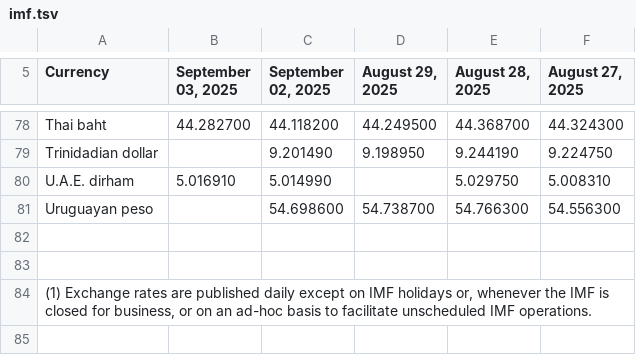
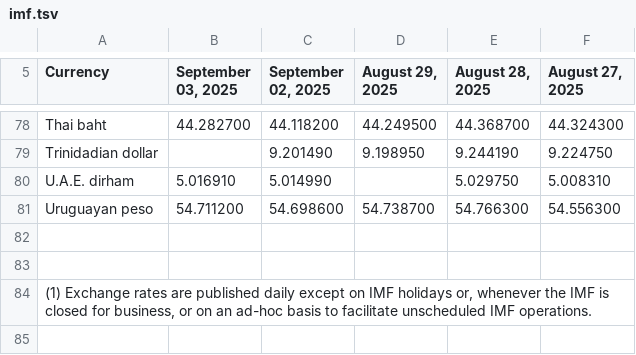
Before and after one commit to instant-solutions/quarkus-moneta-data, a TSV file: imf.tsv, drawn as a sheet; only a part is shown, gaps mark what is left out; the diff covers the shown part only.

```diff
--- a/imf.tsv
+++ b/imf.tsv
@@ -80,3 +80,3 @@ Trinidadian dollar		9.201490	9.198950	9.244190	9.224750
 U.A.E. dirham	5.016910	5.014990		5.029750	5.008310
-Uruguayan peso		54.698600	54.738700	54.766300	54.556300
+Uruguayan peso	54.711200	54.698600	54.738700	54.766300	54.556300
 
```
Also changed, not shown: 7 edited cells elsewhere in this file.
